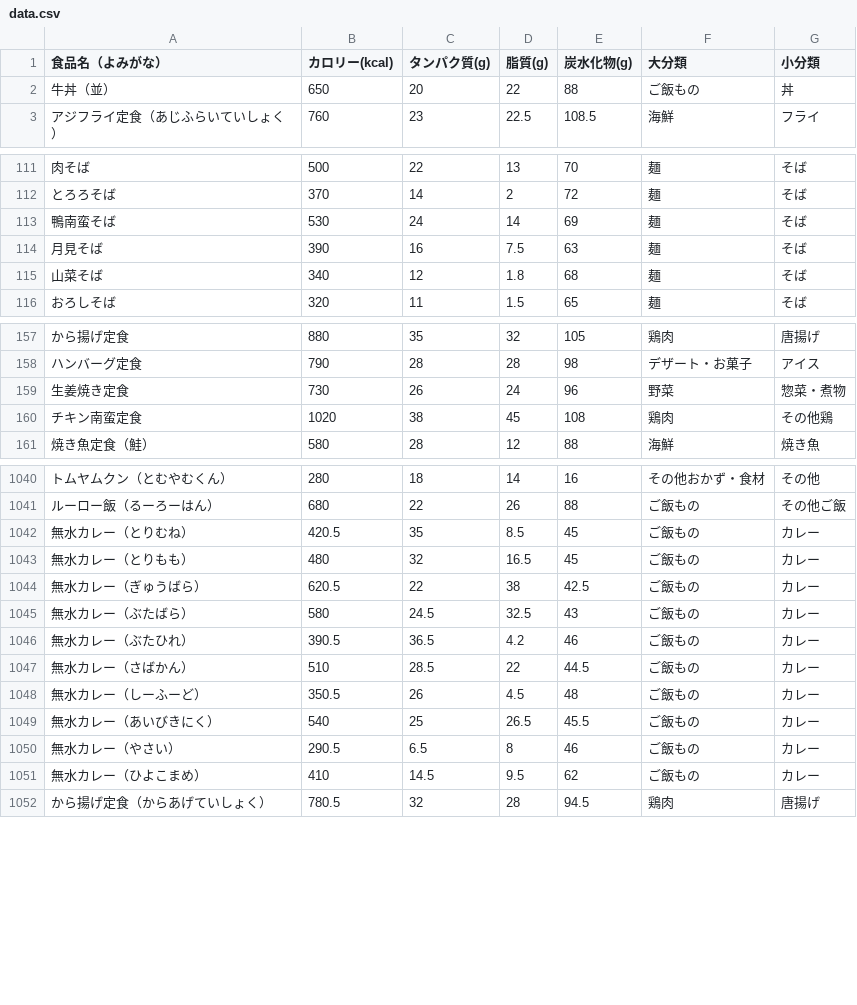
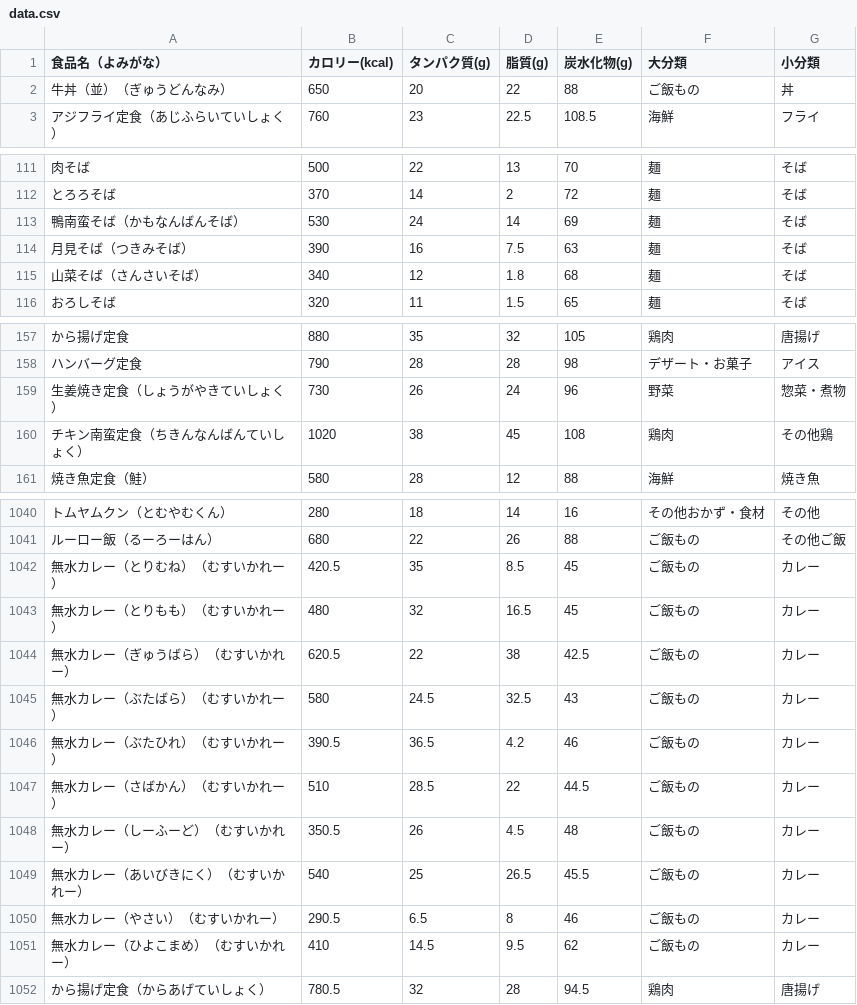
Before and after one commit to masazumikudou/pfc-counter, a CSV file: data.csv, drawn as a sheet; only a part is shown, gaps mark what is left out; the diff covers the shown part only; the diff names each change by its address in the sheet, - before the commit and + after, or states it on an @@ line.

```diff
--- a/data.csv
+++ b/data.csv
-A2 (食品名（よみがな）): 牛丼（並）
+A2 (食品名（よみがな）): 牛丼（並）（ぎゅうどんなみ）
-A113 (食品名（よみがな）): 鴨南蛮そば
+A113 (食品名（よみがな）): 鴨南蛮そば（かもなんばんそば）
-A114 (食品名（よみがな）): 月見そば
+A114 (食品名（よみがな）): 月見そば（つきみそば）
-A115 (食品名（よみがな）): 山菜そば
+A115 (食品名（よみがな）): 山菜そば（さんさいそば）
-A159 (食品名（よみがな）): 生姜焼き定食
+A159 (食品名（よみがな）): 生姜焼き定食（しょうがやきていしょく）
-A160 (食品名（よみがな）): チキン南蛮定食
+A160 (食品名（よみがな）): チキン南蛮定食（ちきんなんばんていしょく）
-A1042 (食品名（よみがな）): 無水カレー（とりむね）
+A1042 (食品名（よみがな）): 無水カレー（とりむね）（むすいかれー）
-A1043 (食品名（よみがな）): 無水カレー（とりもも）
+A1043 (食品名（よみがな）): 無水カレー（とりもも）（むすいかれー）
-A1044 (食品名（よみがな）): 無水カレー（ぎゅうばら）
+A1044 (食品名（よみがな）): 無水カレー（ぎゅうばら）（むすいかれー）
-A1045 (食品名（よみがな）): 無水カレー（ぶたばら）
+A1045 (食品名（よみがな）): 無水カレー（ぶたばら）（むすいかれー）
-A1046 (食品名（よみがな）): 無水カレー（ぶたひれ）
+A1046 (食品名（よみがな）): 無水カレー（ぶたひれ）（むすいかれー）
-A1047 (食品名（よみがな）): 無水カレー（さばかん）
+A1047 (食品名（よみがな）): 無水カレー（さばかん）（むすいかれー）
-A1048 (食品名（よみがな）): 無水カレー（しーふーど）
+A1048 (食品名（よみがな）): 無水カレー（しーふーど）（むすいかれー）
-A1049 (食品名（よみがな）): 無水カレー（あいびきにく）
+A1049 (食品名（よみがな）): 無水カレー（あいびきにく）（むすいかれー）
-A1050 (食品名（よみがな）): 無水カレー（やさい）
+A1050 (食品名（よみがな）): 無水カレー（やさい）（むすいかれー）
-A1051 (食品名（よみがな）): 無水カレー（ひよこまめ）
+A1051 (食品名（よみがな）): 無水カレー（ひよこまめ）（むすいかれー）
```
Also changed, not shown: 30 edited cells elsewhere in this file.
